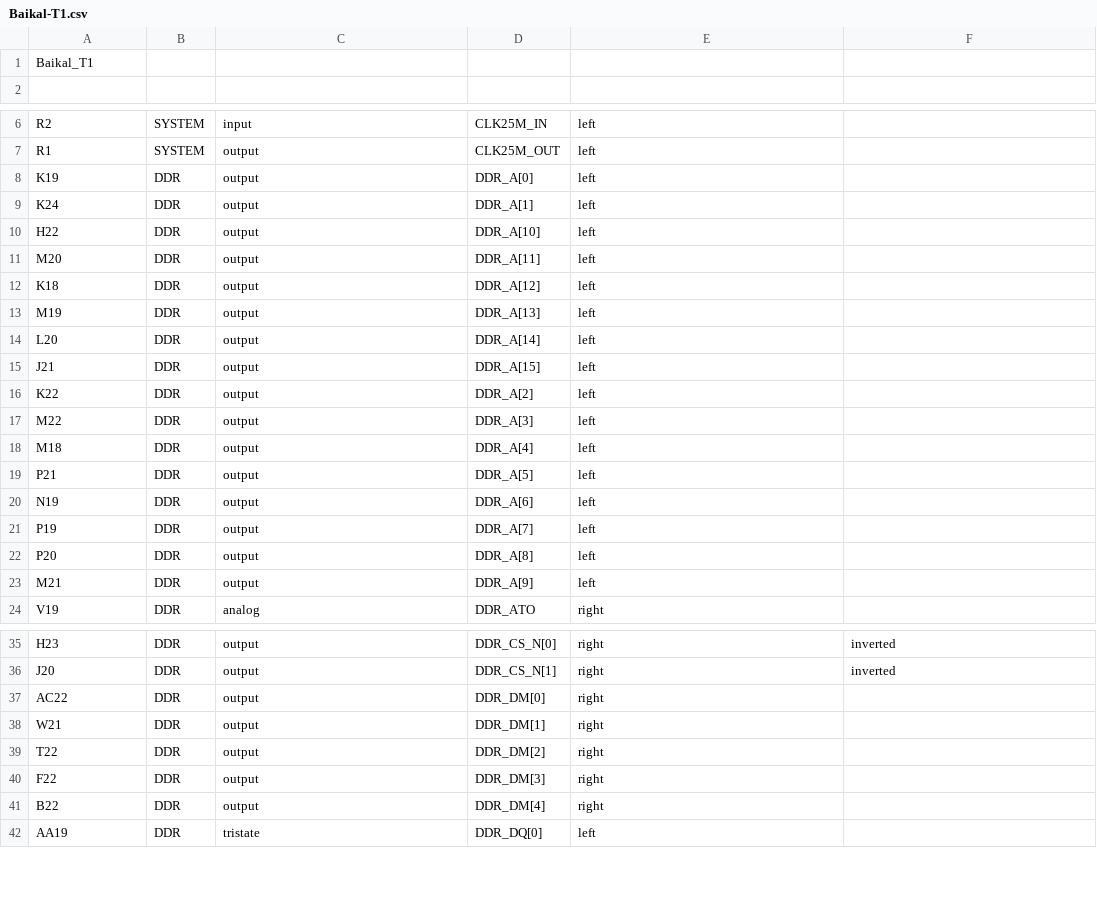
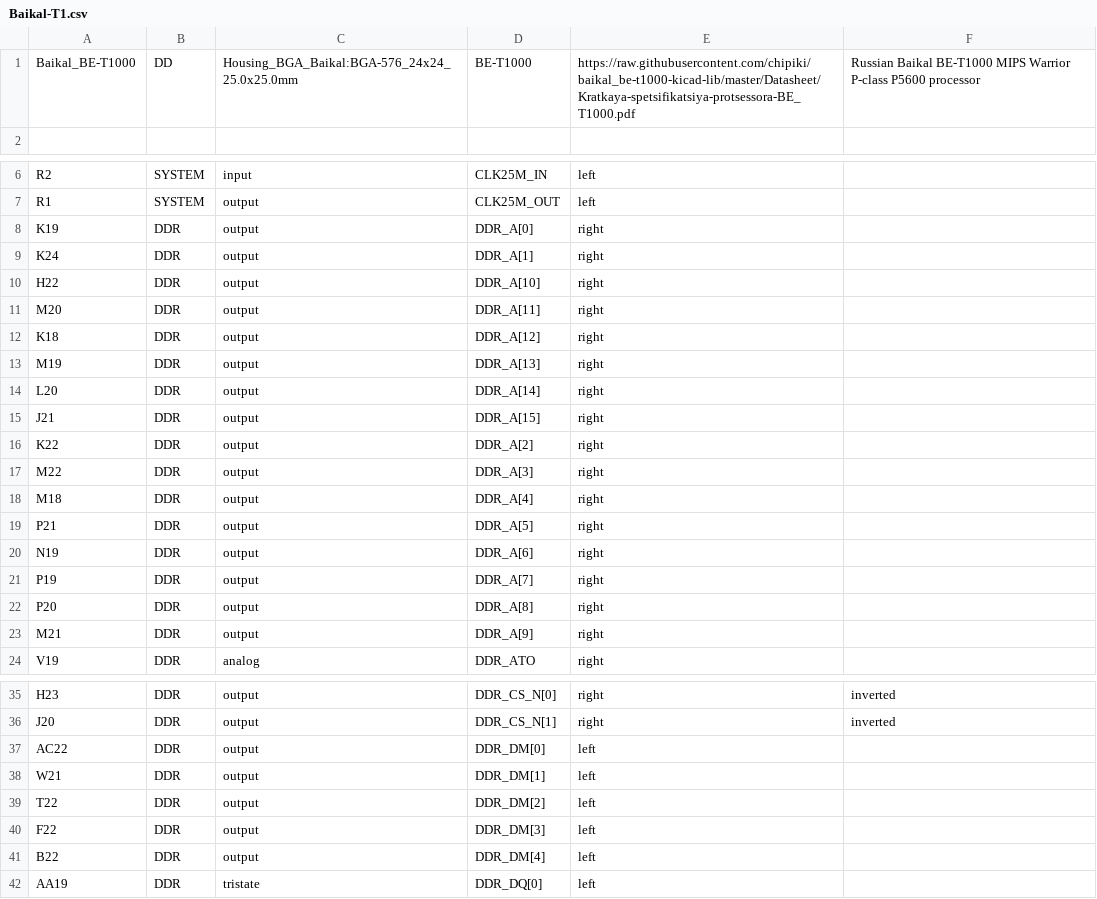
Before and after one commit to chipiki/baikal_be-t1000-kicad-lib, a CSV file: Datasheet/Baikal-T1.csv, drawn as a sheet; only a part is shown, gaps mark what is left out; the diff covers the shown part only.

Commit message:
Updating /Baikal-T1.csv and Baikal-T1.lib

```diff
--- a/Datasheet/Baikal-T1.csv
+++ b/Datasheet/Baikal-T1.csv
@@ -1,2 +1,2 @@
-Baikal_T1
+Baikal_BE-T1000, DD, Housing_BGA_Baikal:BGA-576_24x24_25.0x25.0mm, BE-T1000, https://raw.githubusercontent.com/chipiki/baikal_be-t1000-kicad-lib/master/Datasheet/Kratkaya-spetsifikatsiya-protsessora-BE_T1000.pdf, Russian Baikal BE-T1000 MIPS Warrior P-class P5600 processor
 
@@ -7,18 +7,18 @@ R2, SYSTEM, input, CLK25M_IN, left,
 R1, SYSTEM, output, CLK25M_OUT, left,
-K19, DDR, output, DDR_A[0], left,
-K24, DDR, output, DDR_A[1], left,
-H22, DDR, output, DDR_A[10], left,
-M20, DDR, output, DDR_A[11], left,
-K18, DDR, output, DDR_A[12], left,
-M19, DDR, output, DDR_A[13], left,
-L20, DDR, output, DDR_A[14], left,
-J21, DDR, output, DDR_A[15], left,
-K22, DDR, output, DDR_A[2], left,
-M22, DDR, output, DDR_A[3], left,
-M18, DDR, output, DDR_A[4], left,
-P21, DDR, output, DDR_A[5], left,
-N19, DDR, output, DDR_A[6], left,
-P19, DDR, output, DDR_A[7], left,
-P20, DDR, output, DDR_A[8], left,
-M21, DDR, output, DDR_A[9], left,
+K19, DDR, output, DDR_A[0], right,
+K24, DDR, output, DDR_A[1], right,
+H22, DDR, output, DDR_A[10], right,
+M20, DDR, output, DDR_A[11], right,
+K18, DDR, output, DDR_A[12], right,
+M19, DDR, output, DDR_A[13], right,
+L20, DDR, output, DDR_A[14], right,
+J21, DDR, output, DDR_A[15], right,
+K22, DDR, output, DDR_A[2], right,
+M22, DDR, output, DDR_A[3], right,
+M18, DDR, output, DDR_A[4], right,
+P21, DDR, output, DDR_A[5], right,
+N19, DDR, output, DDR_A[6], right,
+P19, DDR, output, DDR_A[7], right,
+P20, DDR, output, DDR_A[8], right,
+M21, DDR, output, DDR_A[9], right,
 V19, DDR, analog, DDR_ATO, right,
@@ -36,7 +36,7 @@ H23, DDR, output, DDR_CS_N[0], right, inverted
 J20, DDR, output, DDR_CS_N[1], right, inverted
-AC22, DDR, output, DDR_DM[0], right,
-W21, DDR, output, DDR_DM[1], right,
-T22, DDR, output, DDR_DM[2], right,
-F22, DDR, output, DDR_DM[3], right,
-B22, DDR, output, DDR_DM[4], right,
+AC22, DDR, output, DDR_DM[0], left,
+W21, DDR, output, DDR_DM[1], left,
+T22, DDR, output, DDR_DM[2], left,
+F22, DDR, output, DDR_DM[3], left,
+B22, DDR, output, DDR_DM[4], left,
 AA19, DDR, tristate, DDR_DQ[0], left,
```
Also changed, not shown: 15 edited cells elsewhere in this file, 1 other file.
